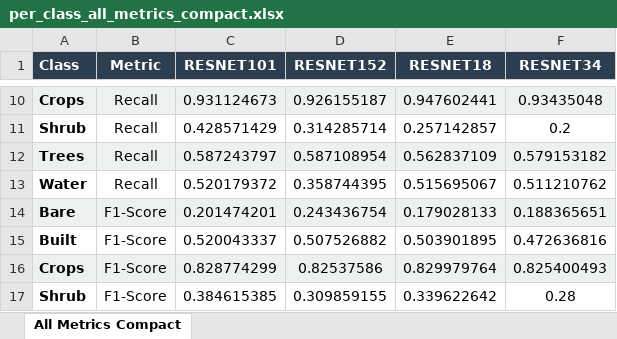
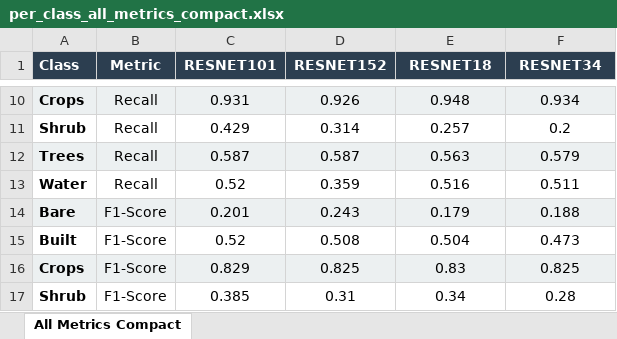
Before and after one commit to akhiyarwaladi/LandCover_Research, an Excel workbook: results/tables/performance/per_class_all_metrics_compact.xlsx, sheet All Metrics Compact, drawn as a sheet; only a part is shown, gaps mark what is left out; values as stored, in another font and other column widths than the file's, no borders; the diff covers the shown part only; the diff names each change by its address in the sheet, - before the commit and + after, or states it on an @@ line.

```diff
--- a/results/tables/performance/per_class_all_metrics_compact.xlsx (sheet All Metrics Compact)
+++ b/results/tables/performance/per_class_all_metrics_compact.xlsx (sheet All Metrics Compact)
-C10 (RESNET101): 0.931124673
+C10 (RESNET101): 0.931
-D10 (RESNET152): 0.926155187
+D10 (RESNET152): 0.926
-E10 (RESNET18): 0.947602441
+E10 (RESNET18): 0.948
-F10 (RESNET34): 0.93435048
+F10 (RESNET34): 0.934
-C11 (RESNET101): 0.428571429
+C11 (RESNET101): 0.429
-D11 (RESNET152): 0.314285714
+D11 (RESNET152): 0.314
-E11 (RESNET18): 0.257142857
+E11 (RESNET18): 0.257
-C12 (RESNET101): 0.587243797
+C12 (RESNET101): 0.587
-D12 (RESNET152): 0.587108954
+D12 (RESNET152): 0.587
-E12 (RESNET18): 0.562837109
+E12 (RESNET18): 0.563
-F12 (RESNET34): 0.579153182
+F12 (RESNET34): 0.579
-C13 (RESNET101): 0.520179372
+C13 (RESNET101): 0.52
-D13 (RESNET152): 0.358744395
+D13 (RESNET152): 0.359
-E13 (RESNET18): 0.515695067
+E13 (RESNET18): 0.516
-F13 (RESNET34): 0.511210762
+F13 (RESNET34): 0.511
-C14 (RESNET101): 0.201474201
+C14 (RESNET101): 0.201
-D14 (RESNET152): 0.243436754
+D14 (RESNET152): 0.243
-E14 (RESNET18): 0.179028133
+E14 (RESNET18): 0.179
-F14 (RESNET34): 0.188365651
+F14 (RESNET34): 0.188
-C15 (RESNET101): 0.520043337
+C15 (RESNET101): 0.52
-D15 (RESNET152): 0.507526882
+D15 (RESNET152): 0.508
-E15 (RESNET18): 0.503901895
+E15 (RESNET18): 0.504
-F15 (RESNET34): 0.472636816
+F15 (RESNET34): 0.473
-C16 (RESNET101): 0.828774299
+C16 (RESNET101): 0.829
-D16 (RESNET152): 0.82537586
+D16 (RESNET152): 0.825
-E16 (RESNET18): 0.829979764
+E16 (RESNET18): 0.83
-F16 (RESNET34): 0.825400493
+F16 (RESNET34): 0.825
-C17 (RESNET101): 0.384615385
+C17 (RESNET101): 0.385
-D17 (RESNET152): 0.309859155
+D17 (RESNET152): 0.31
-E17 (RESNET18): 0.339622642
+E17 (RESNET18): 0.34
```
Also changed, not shown: 38 edited cells elsewhere in this sheet, results/tables/performance/per_class_detailed_long.xlsx, results/tables/performance/per_class_f1_transposed.xlsx, 13 other files.
